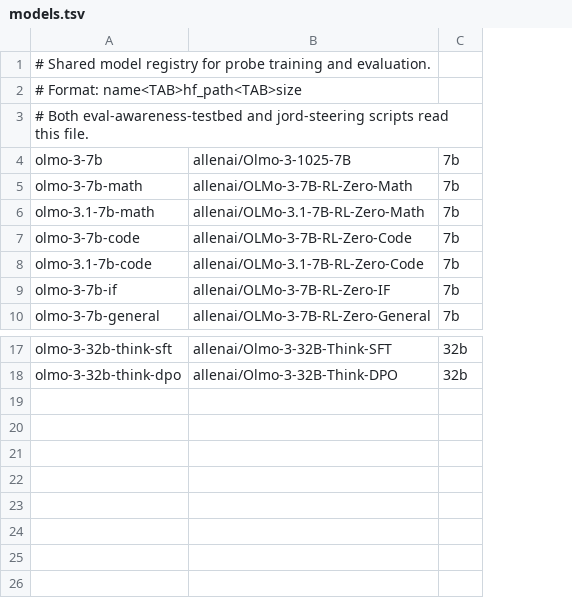
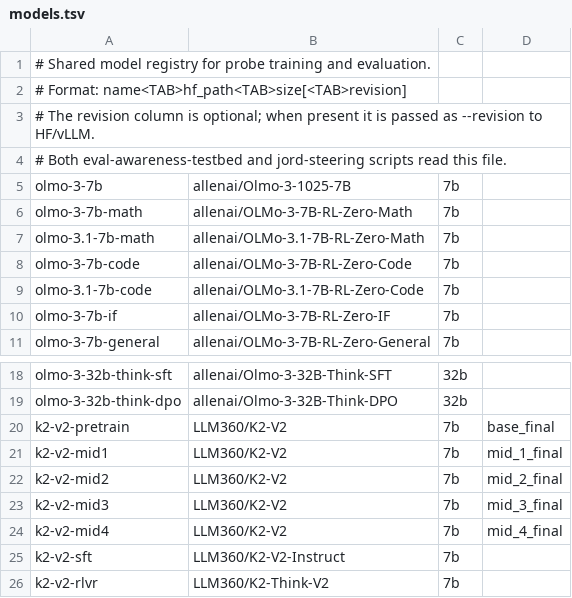
Before and after one commit to jasmineee-li/eval-awareness, a TSV file: eval-awareness-testbed/probes/models.tsv, drawn as a sheet; only a part is shown, gaps mark what is left out; addresses are those after the commit; the diff names each change by its address in the sheet, - before the commit and + after, or states it on an @@ line.

```diff
--- a/eval-awareness-testbed/probes/models.tsv
+++ b/eval-awareness-testbed/probes/models.tsv
+column D, empty
-A2: # Format: name<TAB>hf_path<TAB>size
+A2: # Format: name<TAB>hf_path<TAB>size[<TAB>revision]
+row 3: # The revision column is optional; when present it is passed as --revision to HF/vLLM.
+row 20: k2-v2-pretrain | LLM360/K2-V2 | 7b | base_final
+row 21: k2-v2-mid1 | LLM360/K2-V2 | 7b | mid_1_final
+row 22: k2-v2-mid2 | LLM360/K2-V2 | 7b | mid_2_final
+row 23: k2-v2-mid3 | LLM360/K2-V2 | 7b | mid_3_final
+row 24: k2-v2-mid4 | LLM360/K2-V2 | 7b | mid_4_final
+row 25: k2-v2-sft | LLM360/K2-V2-Instruct | 7b
+row 26: k2-v2-rlvr | LLM360/K2-Think-V2 | 7b
```
Also changed, not shown: 9 other files.
